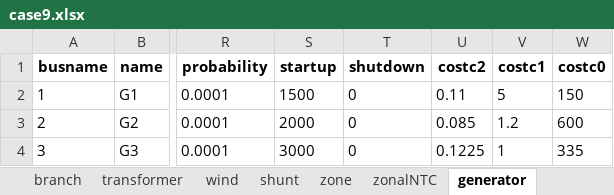
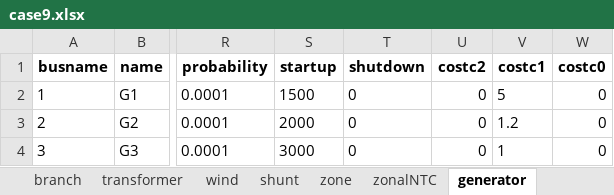
Before and after one commit to bukhsh/oats, an Excel workbook: OATS-testcases/case9.xlsx, sheet generator, drawn as a sheet; only a part is shown, gaps mark what is left out; values as stored, in another font and other column widths than the file's, no borders; the diff names each change by its address in the sheet, - before the commit and + after, or states it on an @@ line.

```diff
--- a/OATS-testcases/case9.xlsx (sheet generator)
+++ b/OATS-testcases/case9.xlsx (sheet generator)
-U2 (costc2): 0.11
+U2 (costc2): 0
-W2 (costc0): 150
+W2 (costc0): 0
-U3 (costc2): 0.085
+U3 (costc2): 0
-W3 (costc0): 600
+W3 (costc0): 0
-U4 (costc2): 0.1225
+U4 (costc2): 0
-W4 (costc0): 335
+W4 (costc0): 0
```
Also changed, not shown: sheet demand, results.xlsx, 55 other files.
